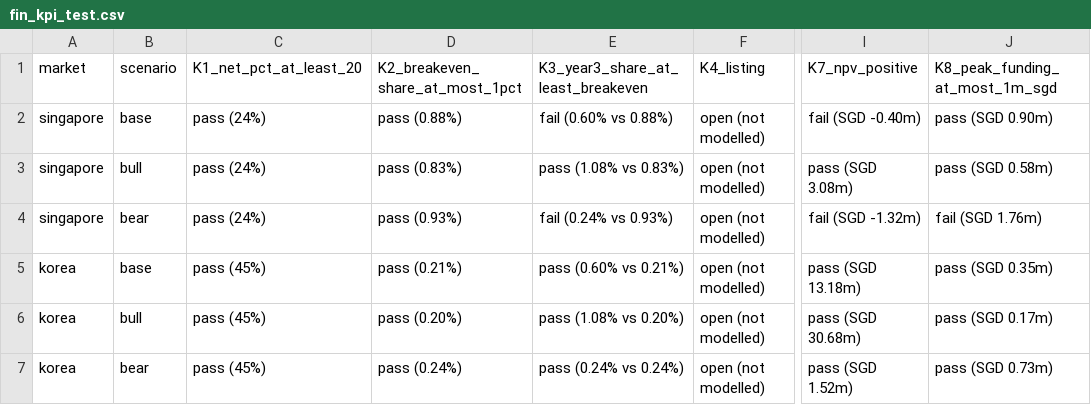
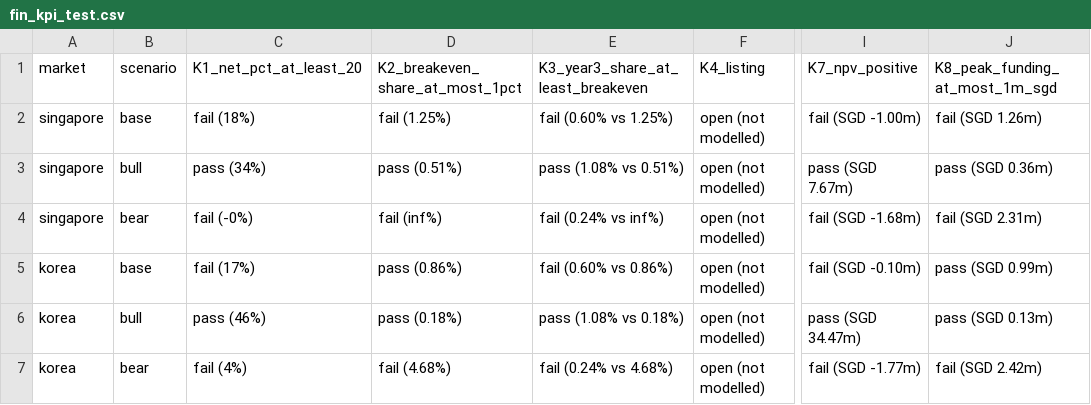
Before and after one commit to Blackl1stV35/singha-case-study, a CSV file: strategy/data/fin_kpi_test.csv, drawn as a sheet; only a part is shown, gaps mark what is left out; the diff names each change by its address in the sheet, - before the commit and + after, or states it on an @@ line.

```diff
--- a/strategy/data/fin_kpi_test.csv
+++ b/strategy/data/fin_kpi_test.csv
-C2: pass (24%)
+C2: fail (18%)
-D2: pass (0.88%)
+D2: fail (1.25%)
-E2: fail (0.60% vs 0.88%)
+E2: fail (0.60% vs 1.25%)
-I2: fail (SGD -0.40m)
+I2: fail (SGD -1.00m)
-J2: pass (SGD 0.90m)
+J2: fail (SGD 1.26m)
-C3: pass (24%)
+C3: pass (34%)
-D3: pass (0.83%)
+D3: pass (0.51%)
-E3: pass (1.08% vs 0.83%)
+E3: pass (1.08% vs 0.51%)
-I3: pass (SGD 3.08m)
+I3: pass (SGD 7.67m)
-J3: pass (SGD 0.58m)
+J3: pass (SGD 0.36m)
-C4: pass (24%)
+C4: fail (-0%)
-D4: pass (0.93%)
+D4: fail (inf%)
-E4: fail (0.24% vs 0.93%)
+E4: fail (0.24% vs inf%)
-I4: fail (SGD -1.32m)
+I4: fail (SGD -1.68m)
-J4: fail (SGD 1.76m)
+J4: fail (SGD 2.31m)
-C5: pass (45%)
+C5: fail (17%)
-D5: pass (0.21%)
+D5: pass (0.86%)
-E5: pass (0.60% vs 0.21%)
+E5: fail (0.60% vs 0.86%)
-I5: pass (SGD 13.18m)
+I5: fail (SGD -0.10m)
-J5: pass (SGD 0.35m)
+J5: pass (SGD 0.99m)
-C6: pass (45%)
+C6: pass (46%)
-D6: pass (0.20%)
+D6: pass (0.18%)
-E6: pass (1.08% vs 0.20%)
+E6: pass (1.08% vs 0.18%)
-I6: pass (SGD 30.68m)
+I6: pass (SGD 34.47m)
-J6: pass (SGD 0.17m)
+J6: pass (SGD 0.13m)
-C7: pass (45%)
+C7: fail (4%)
-D7: pass (0.24%)
+D7: fail (4.68%)
-E7: pass (0.24% vs 0.24%)
+E7: fail (0.24% vs 4.68%)
-I7: pass (SGD 1.52m)
+I7: fail (SGD -1.77m)
-J7: pass (SGD 0.73m)
+J7: fail (SGD 2.42m)
```
Also changed, not shown: strategy/data/fin_cash_flows.csv, strategy/data/fin_scenario_summary.csv, 12 other files.
